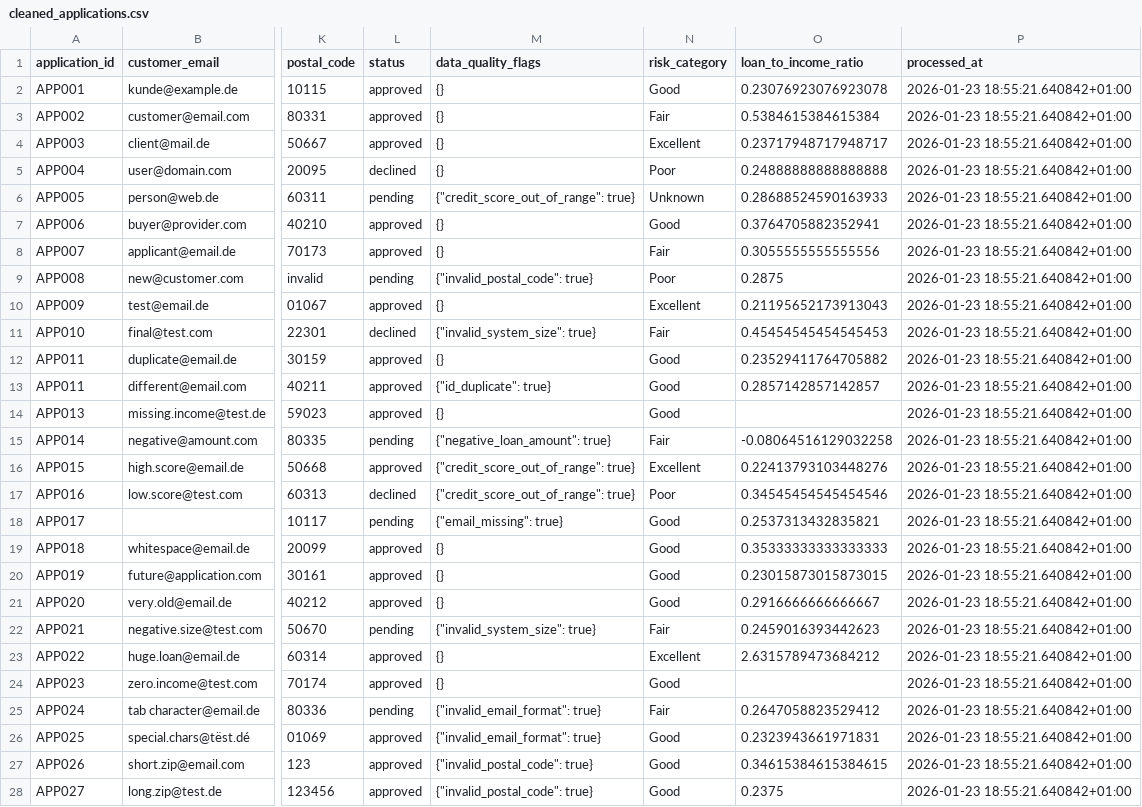
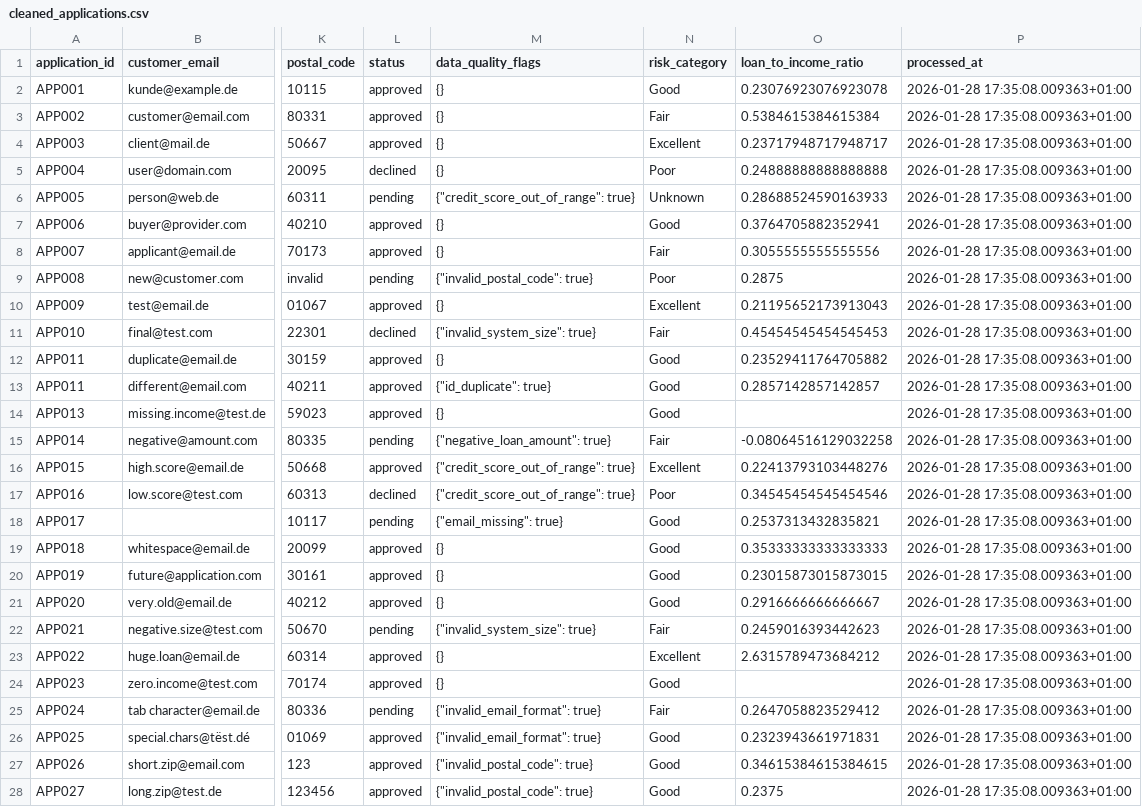
Before and after one commit to NagarjunaD024/Datapipeline_Automation, a CSV file: src/output/cleaned_applications.csv, drawn as a sheet; only a part is shown, gaps mark what is left out; the diff covers the shown part only; the diff names each change by its address in the sheet, - before the commit and + after, or states it on an @@ line.

```diff
--- a/src/output/cleaned_applications.csv
+++ b/src/output/cleaned_applications.csv
-P2:P28 (processed_at): 2026-01-23 18:55:21.640842+01:00
+P2:P28 (processed_at): 2026-01-28 17:35:08.009363+01:00
```
Also changed, not shown: 172 edited cells elsewhere in this file, src/output/loan_portfolio.csv, 1 other file.
